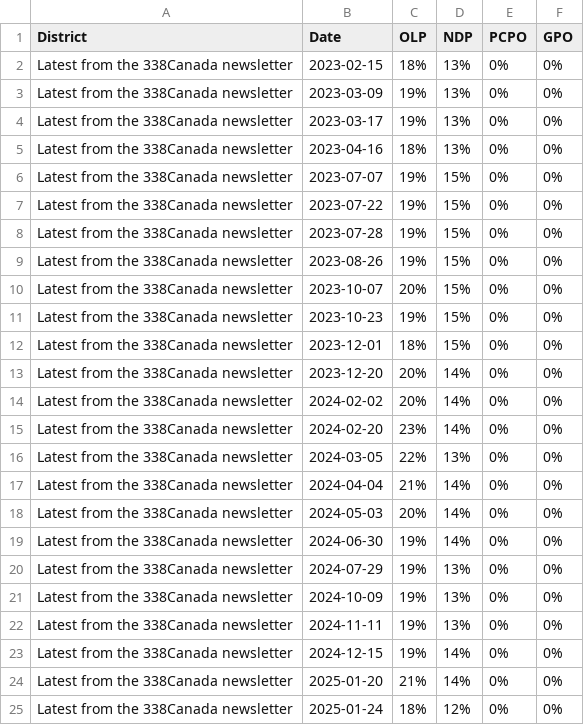
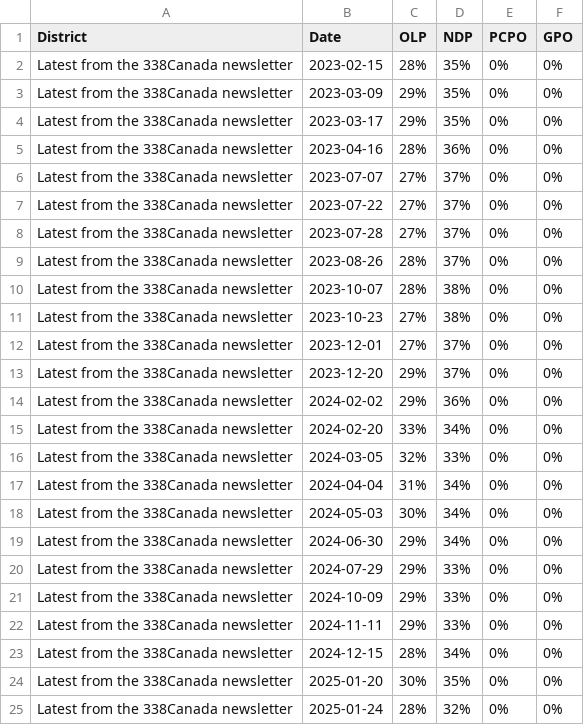
Before and after one commit to Travelingjake/Data-Scraper, a CSV file: _Provincial/Prov_data.csv, drawn as a sheet; only a part is shown; the diff covers the shown part only.

```diff
--- a/_Provincial/Prov_data.csv
+++ b/_Provincial/Prov_data.csv
@@ -1,25 +1,25 @@
 District,Date,OLP,NDP,PCPO,GPO
-Latest from the 338Canada newsletter,2023-02-15,18%,13%,0%,0%
-Latest from the 338Canada newsletter,2023-03-09,19%,13%,0%,0%
-Latest from the 338Canada newsletter,2023-03-17,19%,13%,0%,0%
-Latest from the 338Canada newsletter,2023-04-16,18%,13%,0%,0%
-Latest from the 338Canada newsletter,2023-07-07,19%,15%,0%,0%
-Latest from the 338Canada newsletter,2023-07-22,19%,15%,0%,0%
-Latest from the 338Canada newsletter,2023-07-28,19%,15%,0%,0%
-Latest from the 338Canada newsletter,2023-08-26,19%,15%,0%,0%
-Latest from the 338Canada newsletter,2023-10-07,20%,15%,0%,0%
-Latest from the 338Canada newsletter,2023-10-23,19%,15%,0%,0%
-Latest from the 338Canada newsletter,2023-12-01,18%,15%,0%,0%
-Latest from the 338Canada newsletter,2023-12-20,20%,14%,0%,0%
-Latest from the 338Canada newsletter,2024-02-02,20%,14%,0%,0%
-Latest from the 338Canada newsletter,2024-02-20,23%,14%,0%,0%
-Latest from the 338Canada newsletter,2024-03-05,22%,13%,0%,0%
-Latest from the 338Canada newsletter,2024-04-04,21%,14%,0%,0%
-Latest from the 338Canada newsletter,2024-05-03,20%,14%,0%,0%
-Latest from the 338Canada newsletter,2024-06-30,19%,14%,0%,0%
-Latest from the 338Canada newsletter,2024-07-29,19%,13%,0%,0%
-Latest from the 338Canada newsletter,2024-10-09,19%,13%,0%,0%
-Latest from the 338Canada newsletter,2024-11-11,19%,13%,0%,0%
-Latest from the 338Canada newsletter,2024-12-15,19%,14%,0%,0%
-Latest from the 338Canada newsletter,2025-01-20,21%,14%,0%,0%
-Latest from the 338Canada newsletter,2025-01-24,18%,12%,0%,0%
+Latest from the 338Canada newsletter,2023-02-15,28%,35%,0%,0%
+Latest from the 338Canada newsletter,2023-03-09,29%,35%,0%,0%
+Latest from the 338Canada newsletter,2023-03-17,29%,35%,0%,0%
+Latest from the 338Canada newsletter,2023-04-16,28%,36%,0%,0%
+Latest from the 338Canada newsletter,2023-07-07,27%,37%,0%,0%
+Latest from the 338Canada newsletter,2023-07-22,27%,37%,0%,0%
+Latest from the 338Canada newsletter,2023-07-28,27%,37%,0%,0%
+Latest from the 338Canada newsletter,2023-08-26,28%,37%,0%,0%
+Latest from the 338Canada newsletter,2023-10-07,28%,38%,0%,0%
+Latest from the 338Canada newsletter,2023-10-23,27%,38%,0%,0%
+Latest from the 338Canada newsletter,2023-12-01,27%,37%,0%,0%
+Latest from the 338Canada newsletter,2023-12-20,29%,37%,0%,0%
+Latest from the 338Canada newsletter,2024-02-02,29%,36%,0%,0%
+Latest from the 338Canada newsletter,2024-02-20,33%,34%,0%,0%
+Latest from the 338Canada newsletter,2024-03-05,32%,33%,0%,0%
+Latest from the 338Canada newsletter,2024-04-04,31%,34%,0%,0%
+Latest from the 338Canada newsletter,2024-05-03,30%,34%,0%,0%
+Latest from the 338Canada newsletter,2024-06-30,29%,34%,0%,0%
+Latest from the 338Canada newsletter,2024-07-29,29%,33%,0%,0%
+Latest from the 338Canada newsletter,2024-10-09,29%,33%,0%,0%
+Latest from the 338Canada newsletter,2024-11-11,29%,33%,0%,0%
+Latest from the 338Canada newsletter,2024-12-15,28%,34%,0%,0%
+Latest from the 338Canada newsletter,2025-01-20,30%,35%,0%,0%
+Latest from the 338Canada newsletter,2025-01-24,28%,32%,0%,0%
```
Also changed, not shown: 78 edited cells elsewhere in this file.
